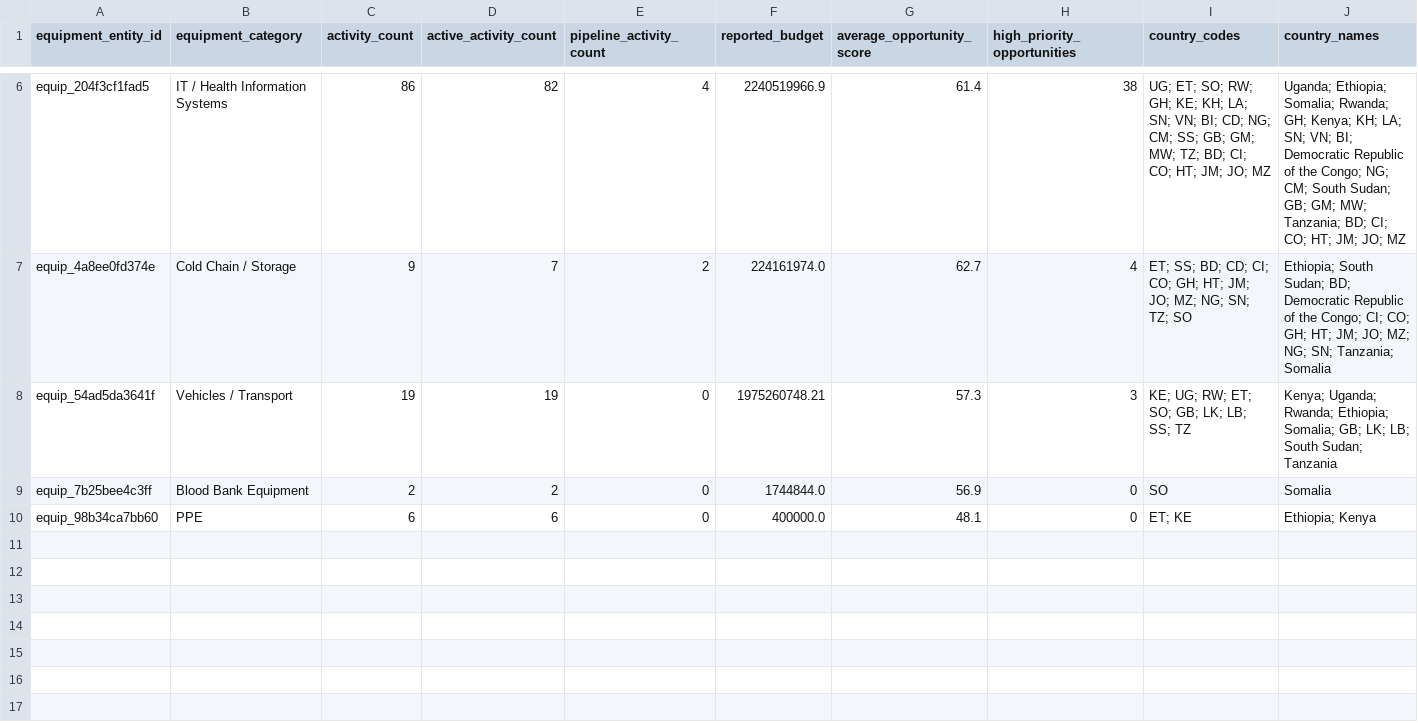
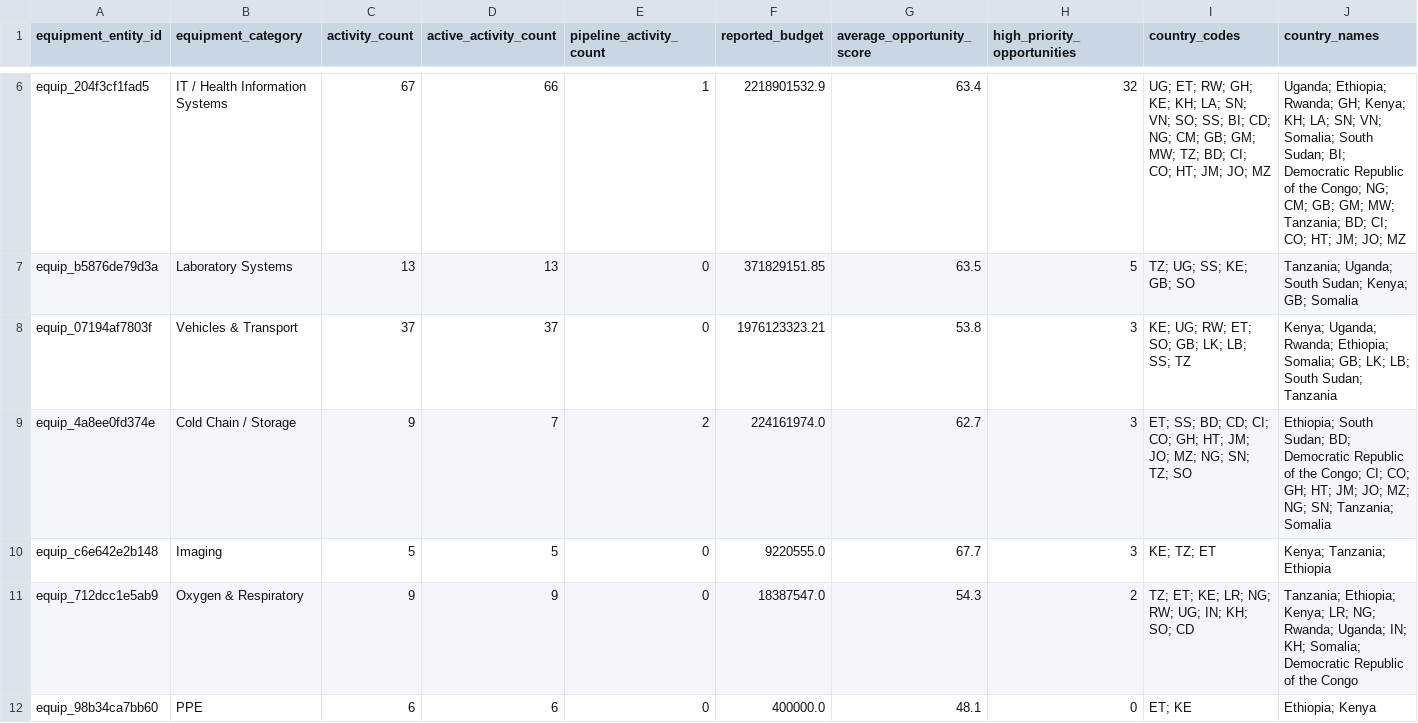
Before and after one commit to ogmomanyi/health-infra-tracker, a CSV file: data/equipment_entities.csv, drawn as a sheet; only a part is shown, gaps mark what is left out; removed rows and columns are numbered as before the commit, all else as after; rows hold the shown columns only; the diff covers the shown part only; the diff names each change by its address in the sheet, - before the commit and + after, or states it on an @@ line.

```diff
--- a/data/equipment_entities.csv
+++ b/data/equipment_entities.csv
-C6 (activity_count): 86
+C6 (activity_count): 67
-D6 (active_activity_count): 82
+D6 (active_activity_count): 66
-E6 (pipeline_activity_count): 4
+E6 (pipeline_activity_count): 1
-F6 (reported_budget): 2240519966.9
+F6 (reported_budget): 2218901532.9
-G6 (average_opportunity_score): 61.4
+G6 (average_opportunity_score): 63.4
-H6 (high_priority_opportunities): 38
+H6 (high_priority_opportunities): 32
-I6 (country_codes): UG; ET; SO; RW; GH; KE; KH; LA; SN; VN; BI; CD; NG; CM; SS; GB; GM;…
+I6 (country_codes): UG; ET; RW; GH; KE; KH; LA; SN; VN; SO; SS; BI; CD; NG; CM; GB; GM;…
-J6 (country_names): Uganda; Ethiopia; Somalia; Rwanda; GH; Kenya; KH; LA; SN; VN; BI; Democratic Republic of the Congo; NG; CM; South Sudan; GB; GM;…
+J6 (country_names): Uganda; Ethiopia; Rwanda; GH; Kenya; KH; LA; SN; VN; Somalia; South Sudan; BI; Democratic Republic of the Congo; NG; CM; GB; GM;…
+row 7: equip_b5876de79d3a | Laboratory Systems | 13 | 13 | 0 | 371829151.85 | 63.5 | 5 | TZ; UG; SS; KE; GB; SO | Tanzania; Uganda; South Sudan; Kenya; GB; Somalia
+row 8: equip_07194af7803f | Vehicles & Transport | 37 | 37 | 0 | 1976123323.21 | 53.8 | 3 | KE; UG; RW; ET; SO; GB; LK; LB; SS; TZ | Kenya; Uganda; Rwanda; Ethiopia; Somalia; GB; LK; LB; South Sudan; Tanzania
-H9 (high_priority_opportunities): 4
+H9 (high_priority_opportunities): 3
-row 8: equip_54ad5da3641f | Vehicles / Transport | 19 | 19 | 0 | 1975260748.21 | 57.3 | 3 | KE; UG; RW; ET; SO; GB; LK; LB; SS; TZ | Kenya; Uganda; Rwanda; Ethiopia; Somalia; GB; LK; LB; South Sudan; Tanzania
-row 9: equip_7b25bee4c3ff | Blood Bank Equipment | 2 | 2 | 0 | 1744844.0 | 56.9 | 0 | SO | Somalia
+row 10: equip_c6e642e2b148 | Imaging | 5 | 5 | 0 | 9220555.0 | 67.7 | 3 | KE; TZ; ET | Kenya; Tanzania; Ethiopia
+row 11: equip_712dcc1e5ab9 | Oxygen & Respiratory | 9 | 9 | 0 | 18387547.0 | 54.3 | 2 | TZ; ET; KE; LR; NG; RW; UG; IN; KH; SO; CD | Tanzania; Ethiopia; Kenya; LR; NG; Rwanda; Uganda; IN; KH; Somalia; Democratic Republic of the Congo
```
Also changed, not shown: 3 added rows, 3 removed rows and 10 edited cells elsewhere in this file, data/equipment_intelligence.csv, data/manufacturer_entities.csv, 39 other files.
